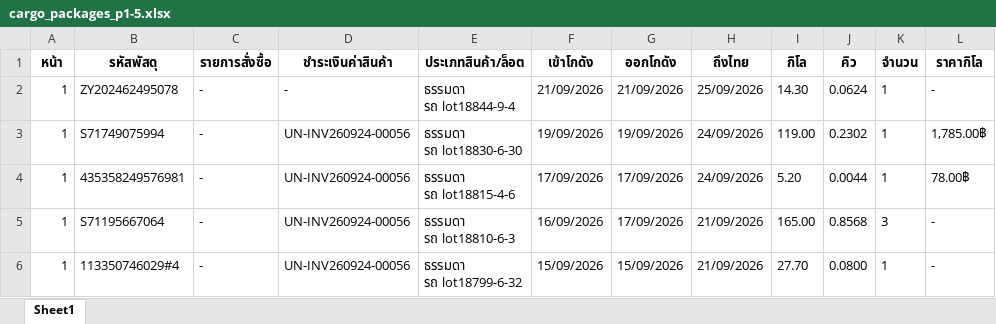
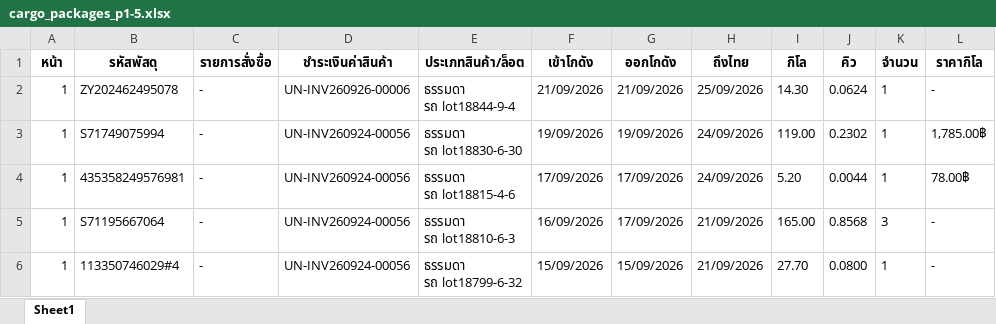
Before and after one commit to pet1486-sys/titan-shipping-uneedcargo, an Excel workbook: cargo_packages_p1-5.xlsx, sheet Sheet1, drawn as a sheet; only a part is shown; values as stored, in another font and other column widths than the file's, no borders; the diff names each change by its address in the sheet, - before the commit and + after, or states it on an @@ line.

```diff
--- a/cargo_packages_p1-5.xlsx (sheet Sheet1)
+++ b/cargo_packages_p1-5.xlsx (sheet Sheet1)
-D2 (ชำระเงินค่าสินค้า): -
+D2 (ชำระเงินค่าสินค้า): UN-INV260926-00006
```
